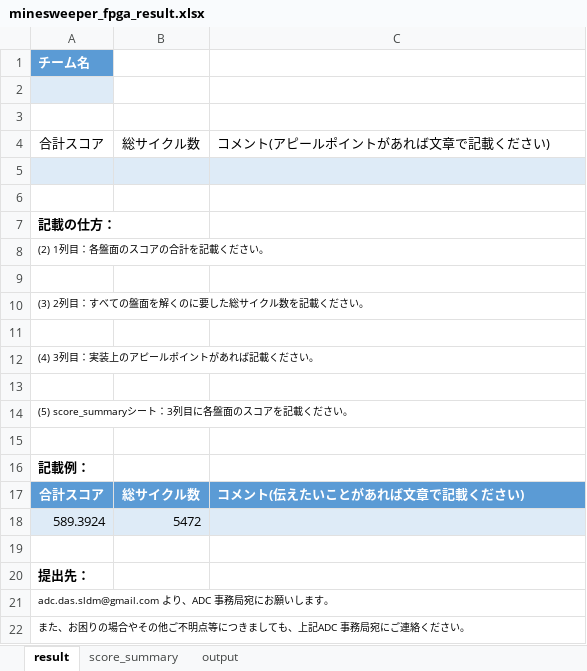
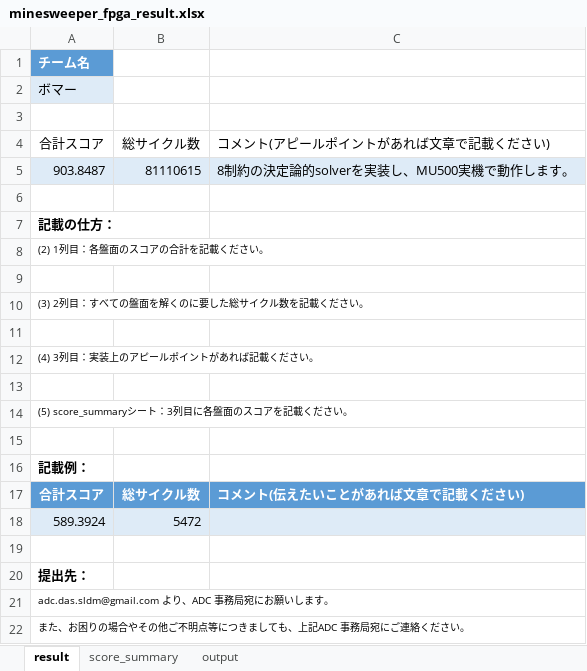
Before and after one commit to seigo-onabe/last-submission, an Excel workbook: fpga/minesweeper_fpga_result.xlsx, sheet result, drawn as a sheet; values as stored, in another font and other column widths than the file's, no borders; table styles not drawn; the diff names each change by its address in the sheet, - before the commit and + after, or states it on an @@ line.

```diff
--- a/fpga/minesweeper_fpga_result.xlsx (sheet result)
+++ b/fpga/minesweeper_fpga_result.xlsx (sheet result)
-A2: (empty)
+A2: ボマー
-row 5: (empty)
+row 5: 903.8487 | 81110615 | 8制約の決定論的solverを実装し、MU500実機で動作します。
```
Also changed, not shown: sheet output.
